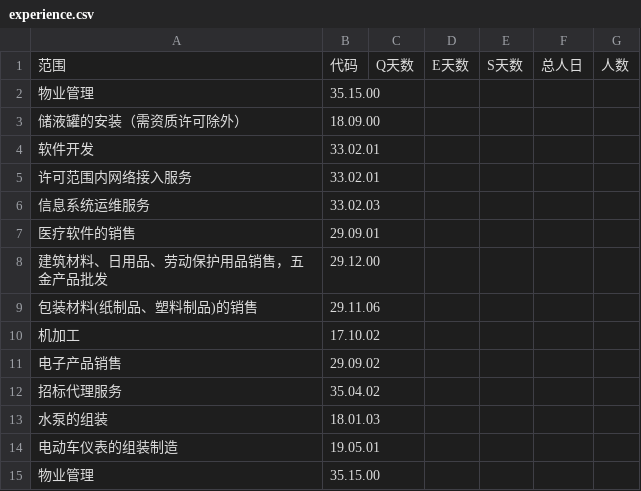
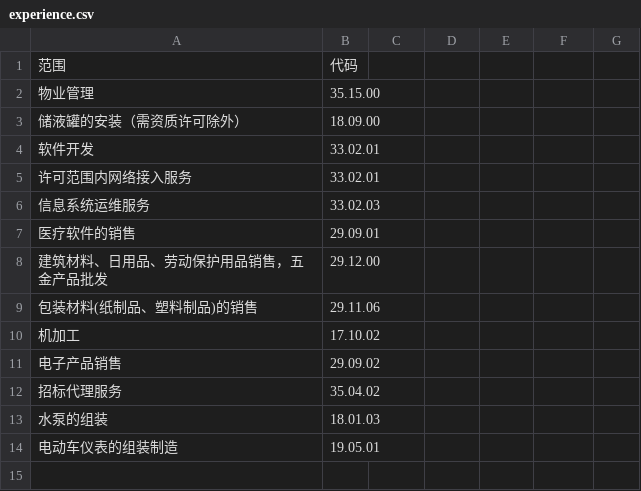
Before and after one commit to jiu-13a/qc-audit-tool, a CSV file: experience.csv, drawn as a sheet.

Commit message:
Update experience.csv

```diff
--- a/experience.csv
+++ b/experience.csv
@@ -1,2 +1,2 @@
-范围,代码,Q天数,E天数,S天数,总人日,人数
+范围,代码
 物业管理,35.15.00
@@ -14,2 +14 @@
 电动车仪表的组装制造,19.05.01
-物业管理,35.15.00
```
